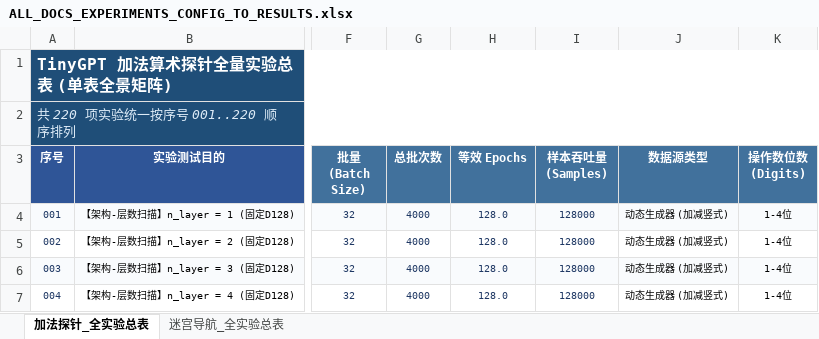
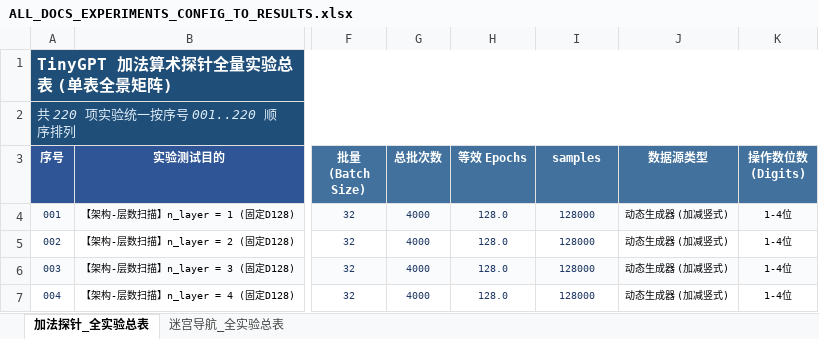
Before and after one commit to Hana-ame/agent, an Excel workbook: archive/ALL_DOCS_EXPERIMENTS_CONFIG_TO_RESULTS.xlsx, sheet 加法探针_全实验总表, drawn as a sheet; only a part is shown, gaps mark what is left out; values as stored, in another font and other column widths than the file's, no borders; the diff names each change by its address in the sheet, - before the commit and + after, or states it on an @@ line.

Commit message:
chore(excel): rename '样本吞吐量 (Samples)' column header to 'samples'

```diff
--- a/archive/ALL_DOCS_EXPERIMENTS_CONFIG_TO_RESULTS.xlsx (sheet 加法探针_全实验总表)
+++ b/archive/ALL_DOCS_EXPERIMENTS_CONFIG_TO_RESULTS.xlsx (sheet 加法探针_全实验总表)
-I3: 样本吞吐量 (Samples)
+I3: samples
```
Also changed, not shown: 加法实验总表.xlsx, 迷宫实验总表.xlsx, 2 other files.
